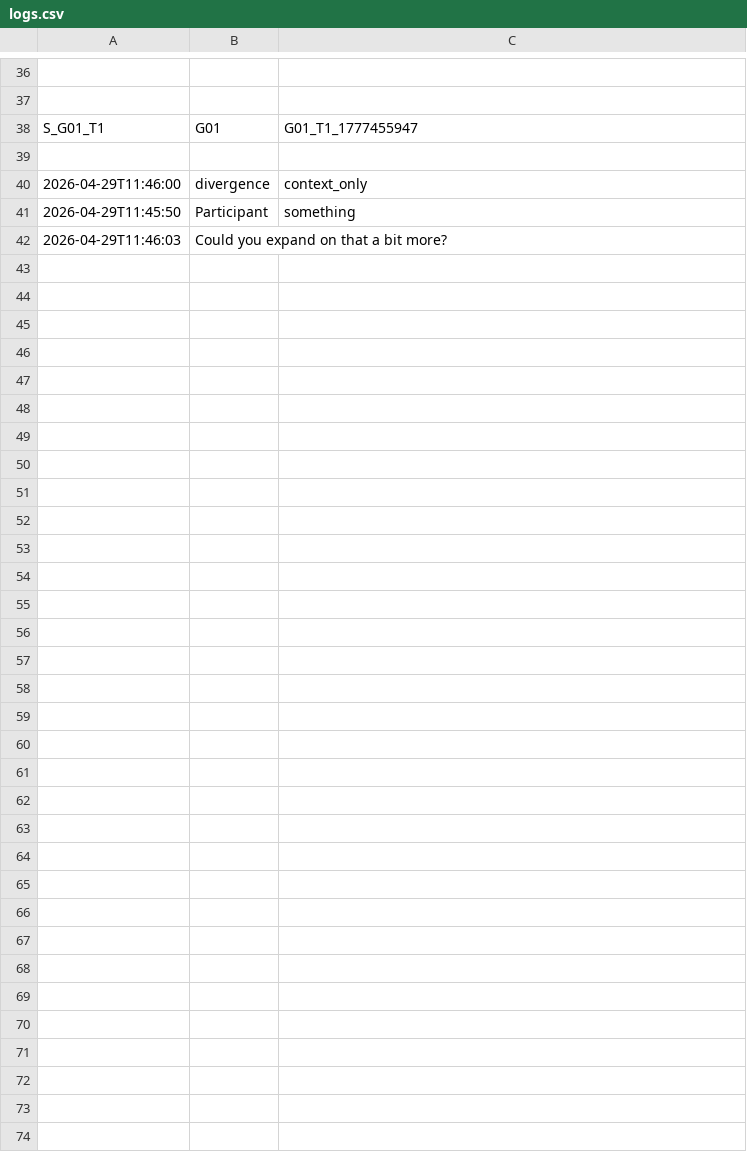
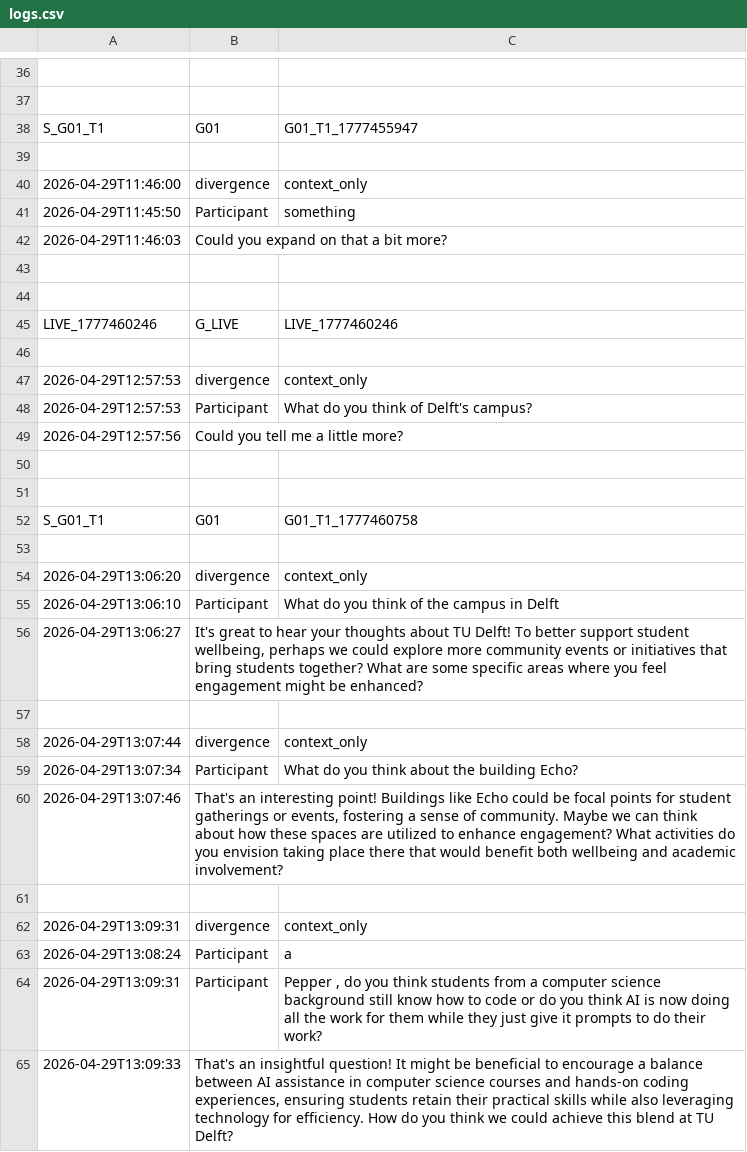
Before and after one commit to bogdanmicu12/Pepper, a CSV file: llm/logs/logs.csv, drawn as a sheet; only a part is shown, gaps mark what is left out; the diff names each change by its address in the sheet, - before the commit and + after, or states it on an @@ line.

```diff
--- a/llm/logs/logs.csv
+++ b/llm/logs/logs.csv
+row 43: (empty)
+row 44: (empty)
+row 45: LIVE_1777460246 | G_LIVE | LIVE_1777460246
+row 46: (empty)
+row 47: 2026-04-29T12:57:53 | divergence | context_only
+row 48: 2026-04-29T12:57:53 | Participant | What do you think of Delft's campus?
+row 49: 2026-04-29T12:57:56 | Could you tell me a little more?
+row 50: (empty)
+row 51: (empty)
+row 52: S_G01_T1 | G01 | G01_T1_1777460758
+row 53: (empty)
+row 54: 2026-04-29T13:06:20 | divergence | context_only
+row 55: 2026-04-29T13:06:10 | Participant | What do you think of the campus in Delft
+row 56: 2026-04-29T13:06:27 | It's great to hear your thoughts about TU Delft! To better support student wellbeing, perhaps we could explore more community events or initiatives that bring students together? What are some specific areas where you feel engagement might be enhanced?
+row 57: (empty)
+row 58: 2026-04-29T13:07:44 | divergence | context_only
+row 59: 2026-04-29T13:07:34 | Participant | What do you think about the building Echo?
+row 60: 2026-04-29T13:07:46 | That's an interesting point! Buildings like Echo could be focal points for student gatherings or events, fostering a sense of community. Maybe we can think about how these spaces are utilized to enhance engagement? What activities do you envision taking place there that would benefit both wellbeing and academic involvement?
+row 61: (empty)
+row 62: 2026-04-29T13:09:31 | divergence | context_only
+row 63: 2026-04-29T13:08:24 | Participant | a
+row 64: 2026-04-29T13:09:31 | Participant | Pepper , do you think students from a computer science background still know how to code or do you think AI is now doing all the work for them while they just give it prompts to do their work?
+row 65: 2026-04-29T13:09:33 | That's an insightful question! It might be beneficial to encourage a balance between AI assistance in computer science courses and hands-on coding experiences, ensuring students retain their practical skills while also leveraging technology for efficiency. How do you think we could achieve this blend at TU Delft?
```
Also changed, not shown: 2 other files.
